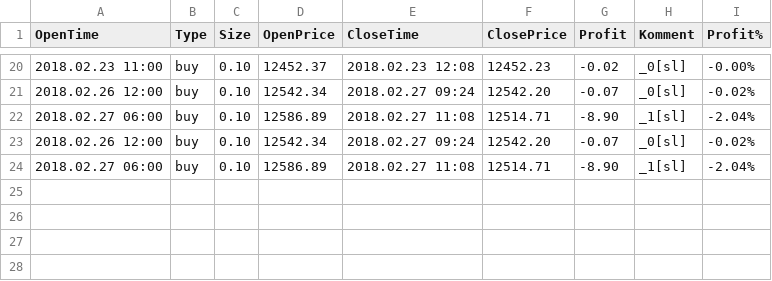
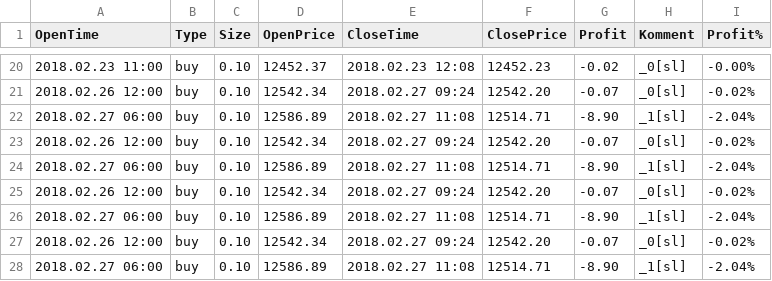
Before and after one commit to Nyolczas/webStatement, a CSV file: data/DAX30/DAX30_H1_ADX.csv, drawn as a sheet; only a part is shown, gaps mark what is left out; the diff names each change by its address in the sheet, - before the commit and + after, or states it on an @@ line.

```diff
--- a/data/DAX30/DAX30_H1_ADX.csv
+++ b/data/DAX30/DAX30_H1_ADX.csv
+row 25: 2018.02.26 12:00 | buy | 0.10 | 12542.34 | 2018.02.27 09:24 | 12542.20 | -0.07 | _0[sl] | -0.02%
+row 26: 2018.02.27 06:00 | buy | 0.10 | 12586.89 | 2018.02.27 11:08 | 12514.71 | -8.90 | _1[sl] | -2.04%
+row 27: 2018.02.26 12:00 | buy | 0.10 | 12542.34 | 2018.02.27 09:24 | 12542.20 | -0.07 | _0[sl] | -0.02%
+row 28: 2018.02.27 06:00 | buy | 0.10 | 12586.89 | 2018.02.27 11:08 | 12514.71 | -8.90 | _1[sl] | -2.04%
```
Also changed, not shown: data/DAX30/DAX30_H1_Classic.csv, data/DAX30/DAX30_M15_St4.csv, 5 other files.
